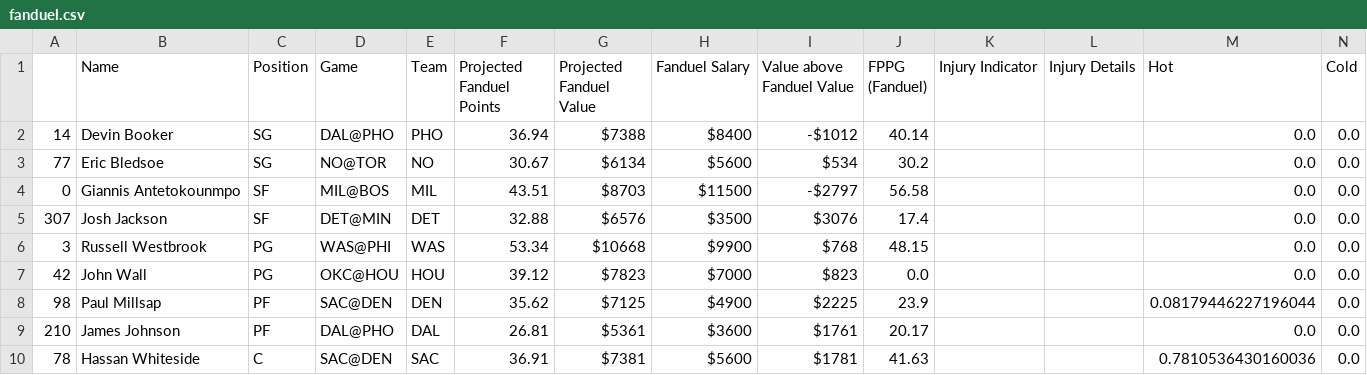
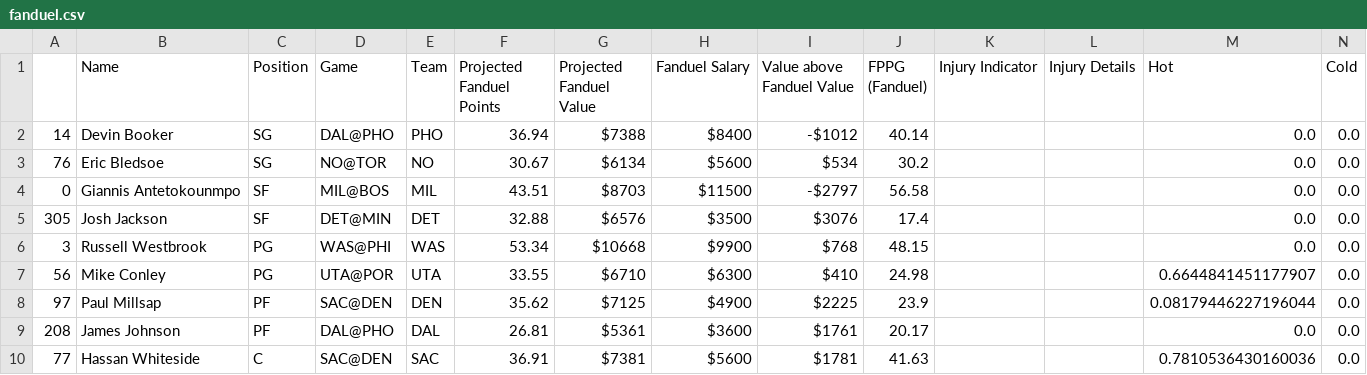
Before and after one commit to BerkeleySportsAnalytics/sagb-site, a CSV file: dfs/inputs/fanduel.csv, drawn as a sheet.

```diff
--- a/dfs/inputs/fanduel.csv
+++ b/dfs/inputs/fanduel.csv
@@ -2,9 +2,9 @@
 14,Devin Booker,SG,DAL@PHO,PHO,36.94,$7388,$8400,-$1012,40.14, , ,0.0,0.0
-77,Eric Bledsoe,SG,NO@TOR,NO,30.67,$6134,$5600,$534,30.2, , ,0.0,0.0
+76,Eric Bledsoe,SG,NO@TOR,NO,30.67,$6134,$5600,$534,30.2, , ,0.0,0.0
 0,Giannis Antetokounmpo,SF,MIL@BOS,MIL,43.51,$8703,$11500,-$2797,56.58, , ,0.0,0.0
-307,Josh Jackson,SF,DET@MIN,DET,32.88,$6576,$3500,$3076,17.4, , ,0.0,0.0
+305,Josh Jackson,SF,DET@MIN,DET,32.88,$6576,$3500,$3076,17.4, , ,0.0,0.0
 3,Russell Westbrook,PG,WAS@PHI,WAS,53.34,$10668,$9900,$768,48.15, , ,0.0,0.0
-42,John Wall,PG,OKC@HOU,HOU,39.12,$7823,$7000,$823,0.0, , ,0.0,0.0
-98,Paul Millsap,PF,SAC@DEN,DEN,35.62,$7125,$4900,$2225,23.9, , ,0.08179446227196044,0.0
-210,James Johnson,PF,DAL@PHO,DAL,26.81,$5361,$3600,$1761,20.17, , ,0.0,0.0
-78,Hassan Whiteside,C,SAC@DEN,SAC,36.91,$7381,$5600,$1781,41.63, , ,0.7810536430160036,0.0
+56,Mike Conley,PG,UTA@POR,UTA,33.55,$6710,$6300,$410,24.98, , ,0.6644841451177907,0.0
+97,Paul Millsap,PF,SAC@DEN,DEN,35.62,$7125,$4900,$2225,23.9, , ,0.08179446227196044,0.0
+208,James Johnson,PF,DAL@PHO,DAL,26.81,$5361,$3600,$1761,20.17, , ,0.0,0.0
+77,Hassan Whiteside,C,SAC@DEN,SAC,36.91,$7381,$5600,$1781,41.63, , ,0.7810536430160036,0.0
```
Also changed, not shown: dfs/inputs/draftkings.csv, 4 other files.
